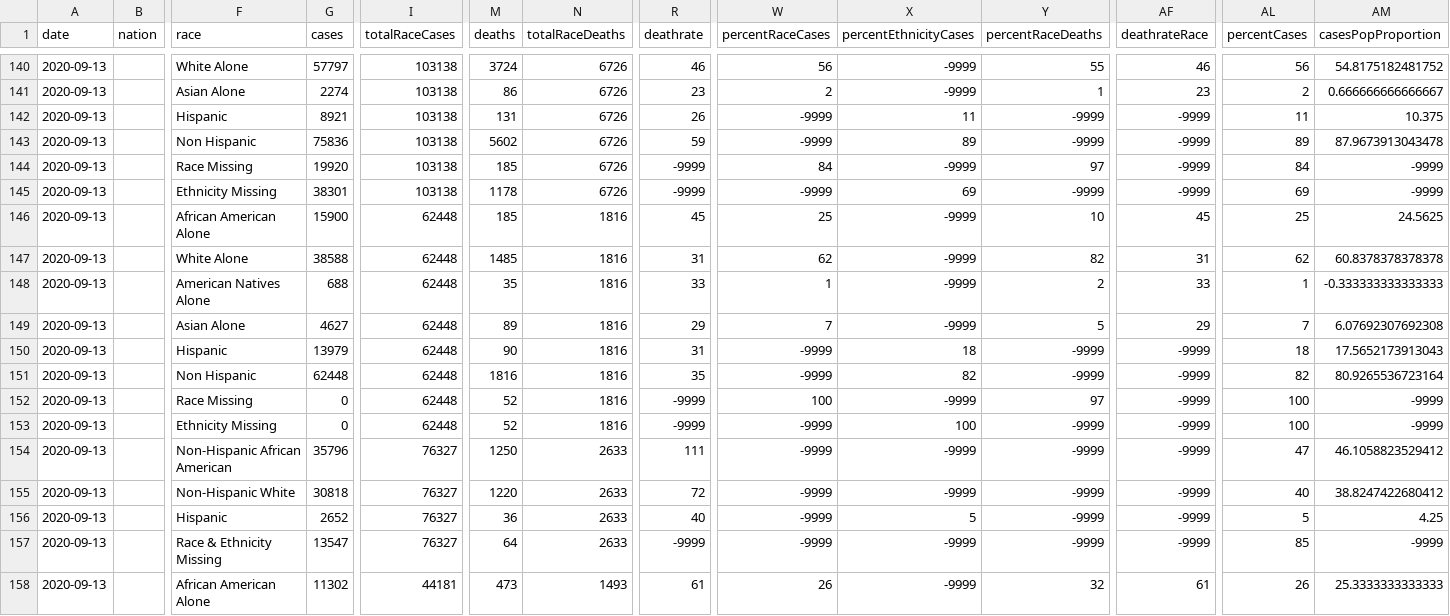
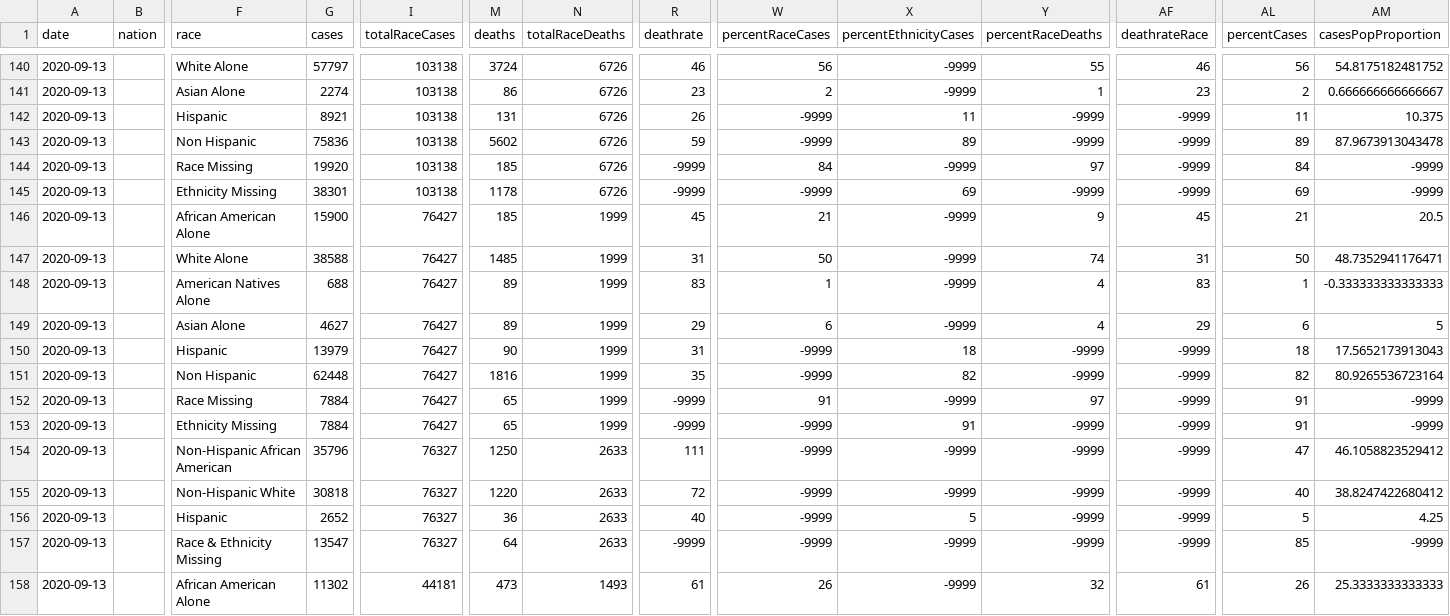
Before and after one commit to shivania115/emory-covid19, a CSV file: data/rawdata/staticracedata.csv, drawn as a sheet; only a part is shown, gaps mark what is left out; the diff names each change by its address in the sheet, - before the commit and + after, or states it on an @@ line.

```diff
--- a/data/rawdata/staticracedata.csv
+++ b/data/rawdata/staticracedata.csv
-I146:I153 (totalRaceCases): 62448
+I146:I153 (totalRaceCases): 76427
-N146:N153 (totalRaceDeaths): 1816
+N146:N153 (totalRaceDeaths): 1999
-W146 (percentRaceCases): 25
+W146 (percentRaceCases): 21
-Y146 (percentRaceDeaths): 10
+Y146 (percentRaceDeaths): 9
-AL146 (percentCases): 25
+AL146 (percentCases): 21
-AM146 (casesPopProportion): 24.5625
+AM146 (casesPopProportion): 20.5
-W147 (percentRaceCases): 62
+W147 (percentRaceCases): 50
-Y147 (percentRaceDeaths): 82
+Y147 (percentRaceDeaths): 74
-AL147 (percentCases): 62
+AL147 (percentCases): 50
-AM147 (casesPopProportion): 60.8378378378378
+AM147 (casesPopProportion): 48.7352941176471
-M148 (deaths): 35
+M148 (deaths): 89
-R148 (deathrate): 33
+R148 (deathrate): 83
-Y148 (percentRaceDeaths): 2
+Y148 (percentRaceDeaths): 4
-AF148 (deathrateRace): 33
+AF148 (deathrateRace): 83
-W149 (percentRaceCases): 7
+W149 (percentRaceCases): 6
-Y149 (percentRaceDeaths): 5
+Y149 (percentRaceDeaths): 4
-AL149 (percentCases): 7
+AL149 (percentCases): 6
-AM149 (casesPopProportion): 6.07692307692308
+AM149 (casesPopProportion): 5
-G152:G153 (cases): 0
+G152:G153 (cases): 7884
-M152:M153 (deaths): 52
+M152:M153 (deaths): 65
-W152 (percentRaceCases): 100
+W152 (percentRaceCases): 91
-AL152:AL153 (percentCases): 100
+AL152:AL153 (percentCases): 91
-X153 (percentEthnicityCases): 100
+X153 (percentEthnicityCases): 91
```
Also changed, not shown: 57 other files.
